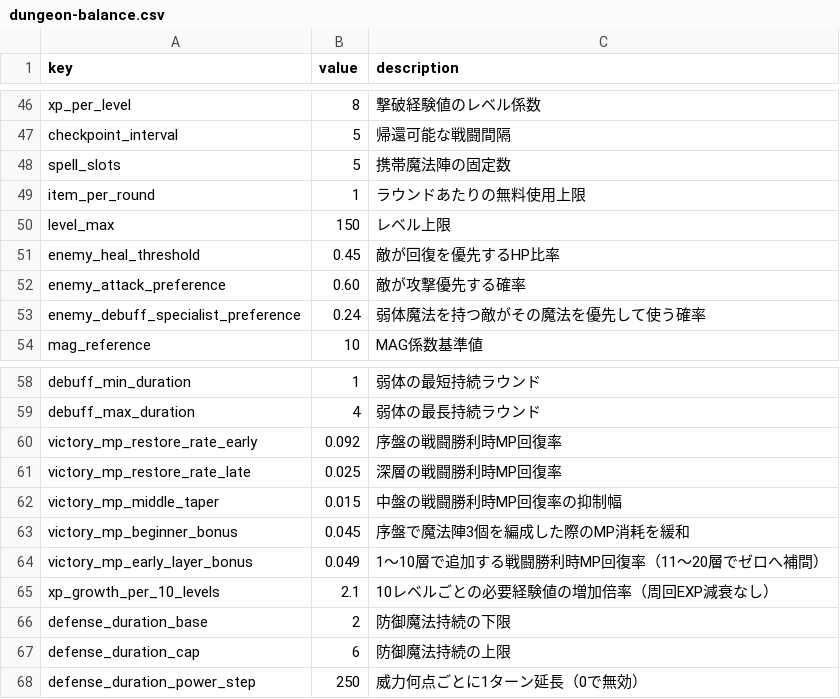
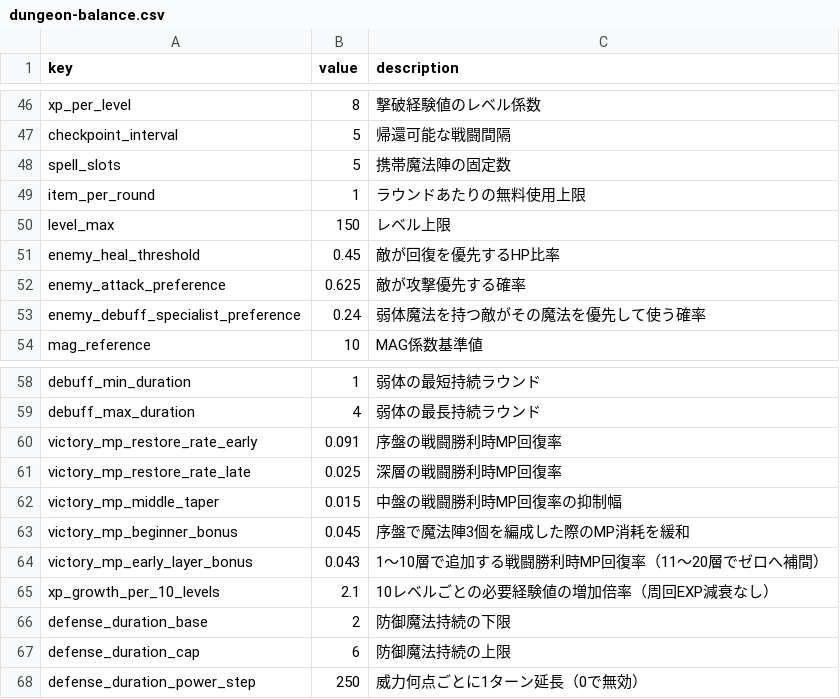
Before and after one commit to Katsuya100/magia-fantasy-larp-tool, a CSV file: assets/data/dungeon-balance.csv, drawn as a sheet; only a part is shown, gaps mark what is left out.

Commit message:
balance(dungeon): narrow existing enemy tactics and MP recovery to all bands

```diff
--- a/assets/data/dungeon-balance.csv
+++ b/assets/data/dungeon-balance.csv
@@ -51,3 +51,3 @@ level_max,150,レベル上限
 enemy_heal_threshold,0.45,敵が回復を優先するHP比率
-enemy_attack_preference,0.60,敵が攻撃優先する確率
+enemy_attack_preference,0.625,敵が攻撃優先する確率
 enemy_debuff_specialist_preference,0.24,弱体魔法を持つ敵がその魔法を優先して使う確率
@@ -59,3 +59,3 @@ debuff_min_duration,1,弱体の最短持続ラウンド
 debuff_max_duration,4,弱体の最長持続ラウンド
-victory_mp_restore_rate_early,0.092,序盤の戦闘勝利時MP回復率
+victory_mp_restore_rate_early,0.091,序盤の戦闘勝利時MP回復率
 victory_mp_restore_rate_late,0.025,深層の戦闘勝利時MP回復率
@@ -63,3 +63,3 @@ victory_mp_middle_taper,0.015,中盤の戦闘勝利時MP回復率の抑制幅
 victory_mp_beginner_bonus,0.045,序盤で魔法陣3個を編成した際のMP消耗を緩和
-victory_mp_early_layer_bonus,0.049,1〜10層で追加する戦闘勝利時MP回復率（11〜20層でゼロへ補間）
+victory_mp_early_layer_bonus,0.043,1〜10層で追加する戦闘勝利時MP回復率（11〜20層でゼロへ補間）
 xp_growth_per_10_levels,2.1,10レベルごとの必要経験値の増加倍率（周回EXP減衰なし）
```
